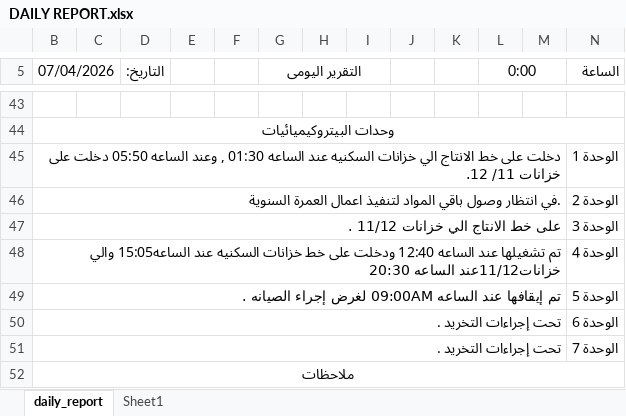
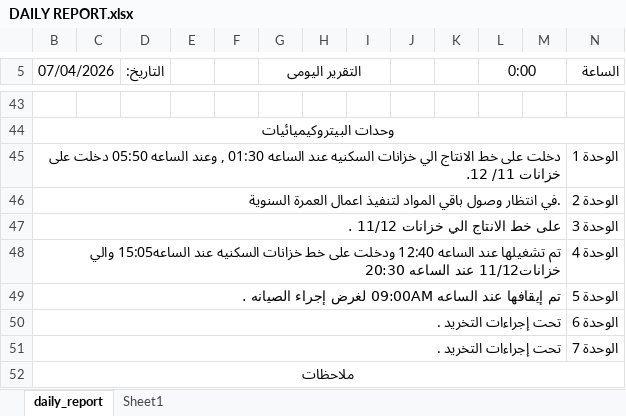
Before and after one commit to legacy7yt/backup, an Excel workbook: DAILY REPORT.xlsx, sheet daily_report, drawn as a sheet; only a part is shown, gaps mark what is left out; values as stored, in another font and other column widths than the file's, no borders; charts and pictures not drawn; the diff names each change by its address in the sheet, - before the commit and + after, or states it on an @@ line.

Commit message:
Auto update

```diff
--- a/DAILY REPORT.xlsx (sheet daily_report)
+++ b/DAILY REPORT.xlsx (sheet daily_report)
-B48 (07/04/2026): …الساعه15:05 والي خزانات11/12عند الساعه 20:30
+B48 (07/04/2026): …الساعه15:05 والي خزانات11/12 عند الساعه 20:30
```
